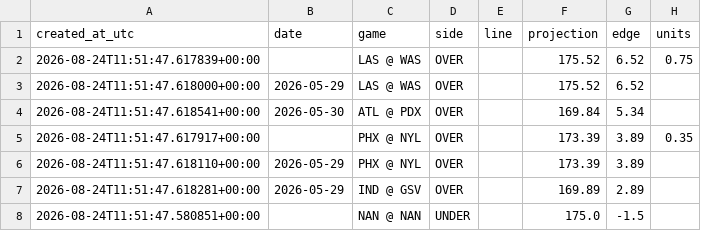
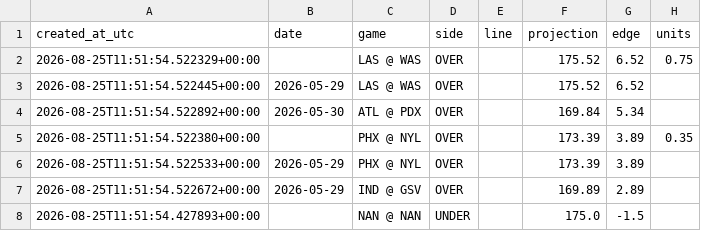
Before and after one commit to damoutinho11-art/wnba-edge-lab, a CSV file: wnba_outputs/hermes_advisory_queue_v21.csv, drawn as a sheet; only a part is shown; the diff covers the shown part only; the diff names each change by its address in the sheet, - before the commit and + after, or states it on an @@ line.

```diff
--- a/wnba_outputs/hermes_advisory_queue_v21.csv
+++ b/wnba_outputs/hermes_advisory_queue_v21.csv
-A2 (created_at_utc): 2026-08-24T11:51:47.617839+00:00
+A2 (created_at_utc): 2026-08-25T11:51:54.522329+00:00
-A3 (created_at_utc): 2026-08-24T11:51:47.618000+00:00
+A3 (created_at_utc): 2026-08-25T11:51:54.522445+00:00
-A4 (created_at_utc): 2026-08-24T11:51:47.618541+00:00
+A4 (created_at_utc): 2026-08-25T11:51:54.522892+00:00
-A5 (created_at_utc): 2026-08-24T11:51:47.617917+00:00
+A5 (created_at_utc): 2026-08-25T11:51:54.522380+00:00
-A6 (created_at_utc): 2026-08-24T11:51:47.618110+00:00
+A6 (created_at_utc): 2026-08-25T11:51:54.522533+00:00
-A7 (created_at_utc): 2026-08-24T11:51:47.618281+00:00
+A7 (created_at_utc): 2026-08-25T11:51:54.522672+00:00
-A8 (created_at_utc): 2026-08-24T11:51:47.580851+00:00
+A8 (created_at_utc): 2026-08-25T11:51:54.427893+00:00
```
Also changed, not shown: 1 added row, 1 removed row and 29 edited cells elsewhere in this file, wnba_outputs/feature_diagnostics_v21.csv, wnba_outputs/market_features_v21.csv, 34 other files.
